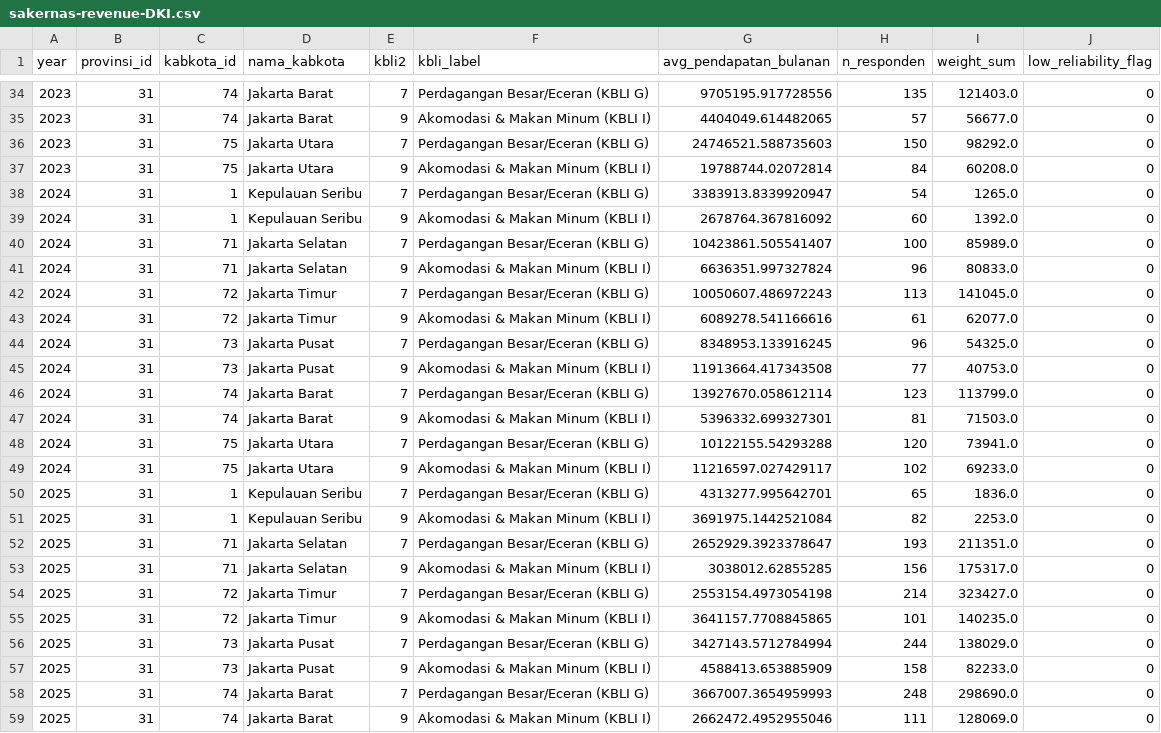
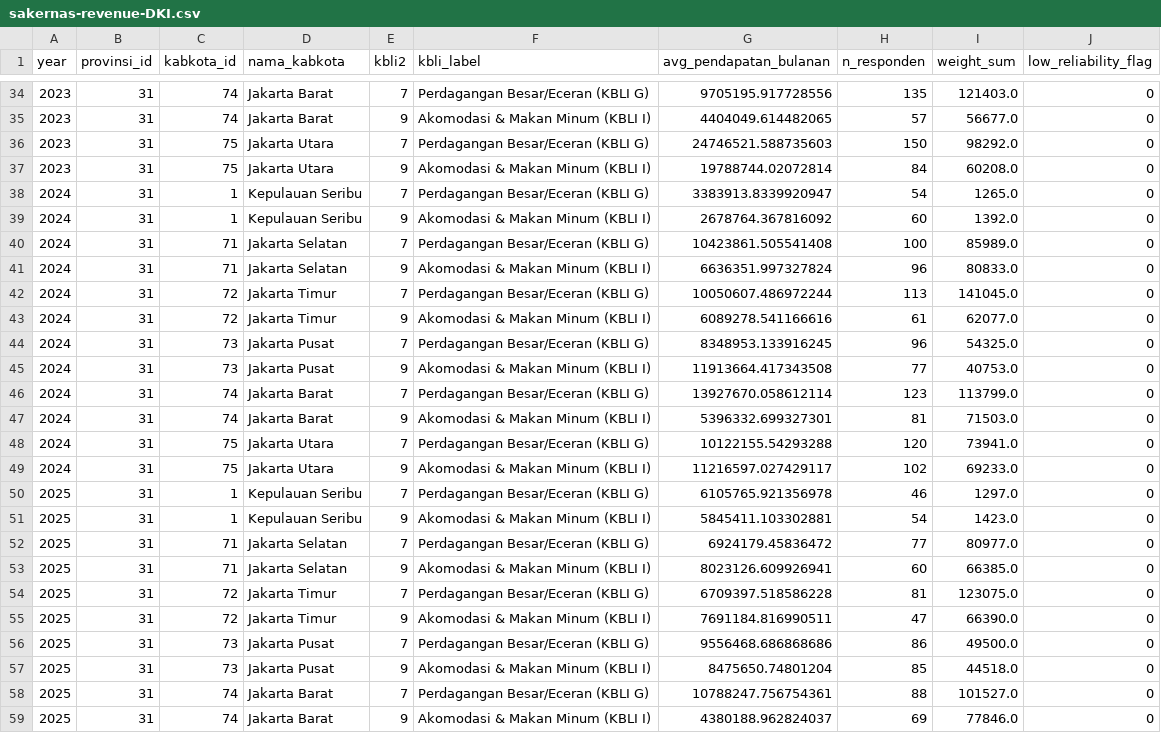
Before and after one commit to yehezkielgemini1/Dashboard-Mandiri-Institute, a CSV file: emerging-zone-jakarta/data/sakernas-revenue-DKI.csv, drawn as a sheet; only a part is shown, gaps mark what is left out; the diff covers the shown part only.

```diff
--- a/emerging-zone-jakarta/data/sakernas-revenue-DKI.csv
+++ b/emerging-zone-jakarta/data/sakernas-revenue-DKI.csv
@@ -39,5 +39,5 @@
 2024,31,1,Kepulauan Seribu,9,Akomodasi & Makan Minum (KBLI I),2678764.367816092,60,1392.0,0
-2024,31,71,Jakarta Selatan,7,Perdagangan Besar/Eceran (KBLI G),10423861.505541407,100,85989.0,0
+2024,31,71,Jakarta Selatan,7,Perdagangan Besar/Eceran (KBLI G),10423861.505541408,100,85989.0,0
 2024,31,71,Jakarta Selatan,9,Akomodasi & Makan Minum (KBLI I),6636351.997327824,96,80833.0,0
-2024,31,72,Jakarta Timur,7,Perdagangan Besar/Eceran (KBLI G),10050607.486972243,113,141045.0,0
+2024,31,72,Jakarta Timur,7,Perdagangan Besar/Eceran (KBLI G),10050607.486972244,113,141045.0,0
 2024,31,72,Jakarta Timur,9,Akomodasi & Makan Minum (KBLI I),6089278.541166616,61,62077.0,0
@@ -49,11 +49,11 @@
 2024,31,75,Jakarta Utara,9,Akomodasi & Makan Minum (KBLI I),11216597.027429117,102,69233.0,0
-2025,31,1,Kepulauan Seribu,7,Perdagangan Besar/Eceran (KBLI G),4313277.995642701,65,1836.0,0
-2025,31,1,Kepulauan Seribu,9,Akomodasi & Makan Minum (KBLI I),3691975.1442521084,82,2253.0,0
-2025,31,71,Jakarta Selatan,7,Perdagangan Besar/Eceran (KBLI G),2652929.3923378647,193,211351.0,0
-2025,31,71,Jakarta Selatan,9,Akomodasi & Makan Minum (KBLI I),3038012.62855285,156,175317.0,0
-2025,31,72,Jakarta Timur,7,Perdagangan Besar/Eceran (KBLI G),2553154.4973054198,214,323427.0,0
-2025,31,72,Jakarta Timur,9,Akomodasi & Makan Minum (KBLI I),3641157.7708845865,101,140235.0,0
-2025,31,73,Jakarta Pusat,7,Perdagangan Besar/Eceran (KBLI G),3427143.5712784994,244,138029.0,0
-2025,31,73,Jakarta Pusat,9,Akomodasi & Makan Minum (KBLI I),4588413.653885909,158,82233.0,0
-2025,31,74,Jakarta Barat,7,Perdagangan Besar/Eceran (KBLI G),3667007.3654959993,248,298690.0,0
-2025,31,74,Jakarta Barat,9,Akomodasi & Makan Minum (KBLI I),2662472.4952955046,111,128069.0,0
+2025,31,1,Kepulauan Seribu,7,Perdagangan Besar/Eceran (KBLI G),6105765.921356978,46,1297.0,0
+2025,31,1,Kepulauan Seribu,9,Akomodasi & Makan Minum (KBLI I),5845411.103302881,54,1423.0,0
+2025,31,71,Jakarta Selatan,7,Perdagangan Besar/Eceran (KBLI G),6924179.45836472,77,80977.0,0
+2025,31,71,Jakarta Selatan,9,Akomodasi & Makan Minum (KBLI I),8023126.609926941,60,66385.0,0
+2025,31,72,Jakarta Timur,7,Perdagangan Besar/Eceran (KBLI G),6709397.518586228,81,123075.0,0
+2025,31,72,Jakarta Timur,9,Akomodasi & Makan Minum (KBLI I),7691184.816990511,47,66390.0,0
+2025,31,73,Jakarta Pusat,7,Perdagangan Besar/Eceran (KBLI G),9556468.686868686,86,49500.0,0
+2025,31,73,Jakarta Pusat,9,Akomodasi & Makan Minum (KBLI I),8475650.74801204,85,44518.0,0
+2025,31,74,Jakarta Barat,7,Perdagangan Besar/Eceran (KBLI G),10788247.756754361,88,101527.0,0
+2025,31,74,Jakarta Barat,9,Akomodasi & Makan Minum (KBLI I),4380188.962824037,69,77846.0,0
```
Also changed, not shown: 11 edited cells elsewhere in this file, emerging-zone-jakarta/data/260503_FINAL_eczi_per_desa.csv, emerging-zone-jakarta/data/260503_FINAL_eczi_per_kawasan.csv, 10 other files.
